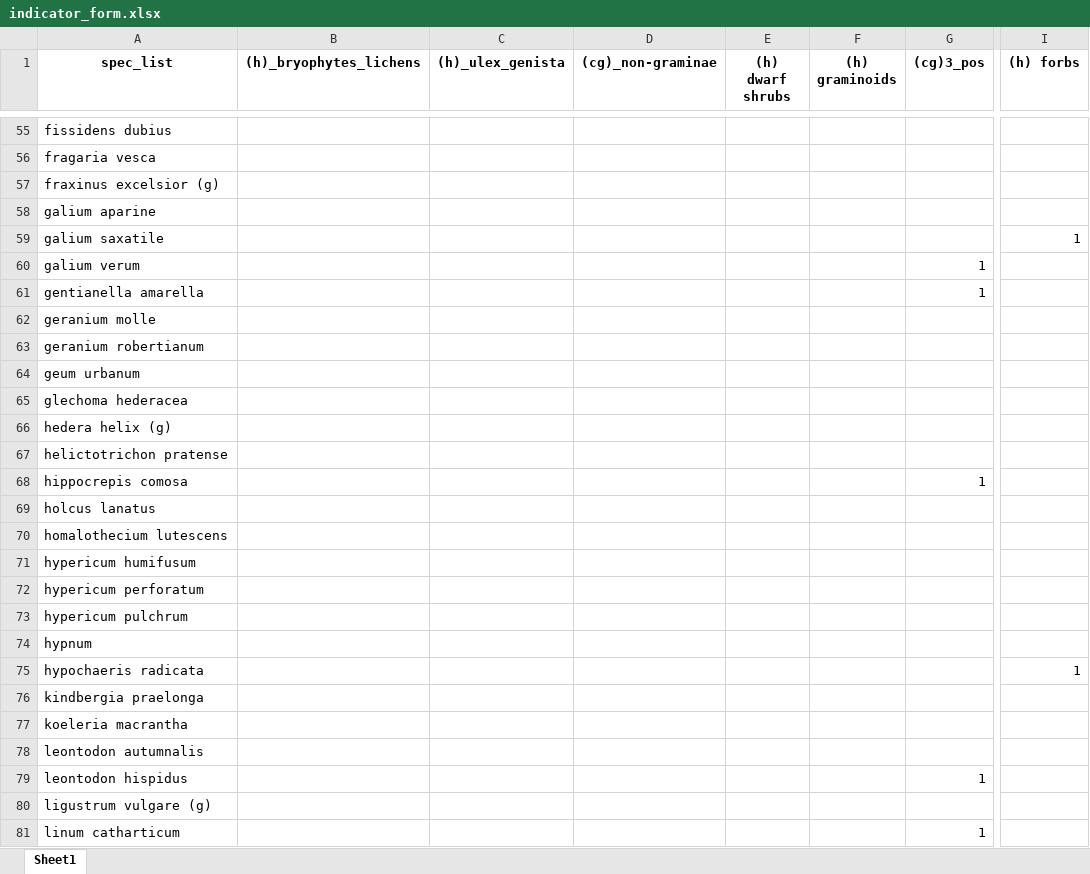
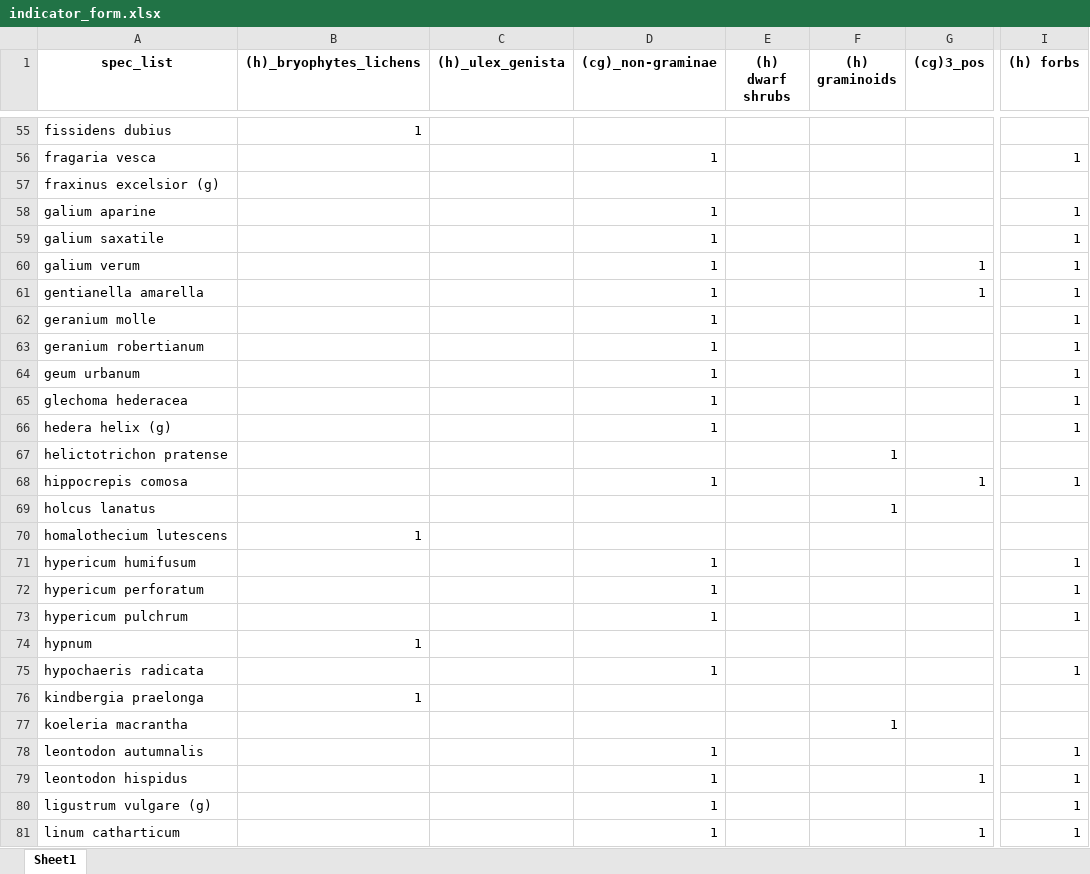
Before and after one commit to foxfoxfox7/Conditions-for-biodiversity, an Excel workbook: Lullington/indicators/indicator_form.xlsx, sheet Sheet1, drawn as a sheet; only a part is shown, gaps mark what is left out; values as stored, in another font and other column widths than the file's, no borders; the diff covers the shown part only; the diff names each change by its address in the sheet, - before the commit and + after, or states it on an @@ line.

```diff
--- a/Lullington/indicators/indicator_form.xlsx (sheet Sheet1)
+++ b/Lullington/indicators/indicator_form.xlsx (sheet Sheet1)
-B55 ((h)_bryophytes_lichens): (empty)
+B55 ((h)_bryophytes_lichens): 1
-D56 ((cg)_non-graminae): (empty)
+D56 ((cg)_non-graminae): 1
-I56 ((h) forbs): (empty)
+I56 ((h) forbs): 1
-D58:D66 ((cg)_non-graminae): (empty)
+D58:D66 ((cg)_non-graminae): 1
-I58 ((h) forbs): (empty)
+I58 ((h) forbs): 1
-I60:I66 ((h) forbs): (empty)
+I60:I66 ((h) forbs): 1
-F67 ((h) graminoids): (empty)
+F67 ((h) graminoids): 1
-D68 ((cg)_non-graminae): (empty)
+D68 ((cg)_non-graminae): 1
-I68 ((h) forbs): (empty)
+I68 ((h) forbs): 1
-F69 ((h) graminoids): (empty)
+F69 ((h) graminoids): 1
-B70 ((h)_bryophytes_lichens): (empty)
+B70 ((h)_bryophytes_lichens): 1
-D71:D73 ((cg)_non-graminae): (empty)
+D71:D73 ((cg)_non-graminae): 1
-I71:I73 ((h) forbs): (empty)
+I71:I73 ((h) forbs): 1
-B74 ((h)_bryophytes_lichens): (empty)
+B74 ((h)_bryophytes_lichens): 1
-D75 ((cg)_non-graminae): (empty)
+D75 ((cg)_non-graminae): 1
-B76 ((h)_bryophytes_lichens): (empty)
+B76 ((h)_bryophytes_lichens): 1
-F77 ((h) graminoids): (empty)
+F77 ((h) graminoids): 1
-D78:D81 ((cg)_non-graminae): (empty)
+D78:D81 ((cg)_non-graminae): 1
-I78:I81 ((h) forbs): (empty)
+I78:I81 ((h) forbs): 1
```
Also changed, not shown: 76 removed rows and 174 edited cells elsewhere in this sheet, 3 other files.
